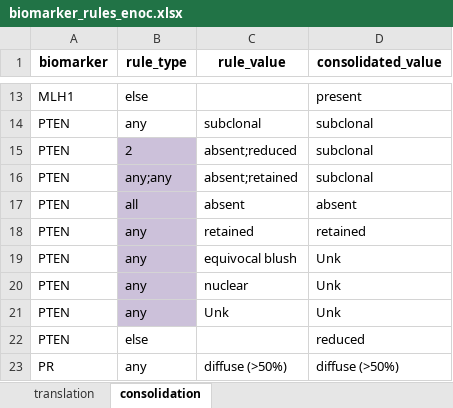
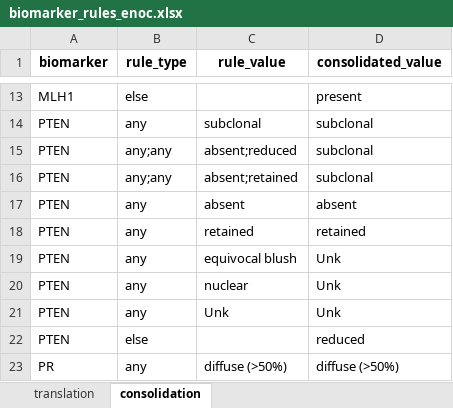
Before and after one commit to EDGEResearch-CA/TMAtools, an Excel workbook: inst/extdata/biomarker_rules_enoc.xlsx, sheet consolidation, drawn as a sheet; only a part is shown, gaps mark what is left out; values as stored, in another font and other column widths than the file's, no borders; the diff names each change by its address in the sheet, - before the commit and + after, or states it on an @@ line.

Commit message:
updated PTEN in consolidation sheet

```diff
--- a/inst/extdata/biomarker_rules_enoc.xlsx (sheet consolidation)
+++ b/inst/extdata/biomarker_rules_enoc.xlsx (sheet consolidation)
-B15 (rule_type): 2
+B15 (rule_type): any;any
-B15:B21 fill: #CCC1DA
+B15:B21 fill: none
-B17 (rule_type): all
+B17 (rule_type): any
```
